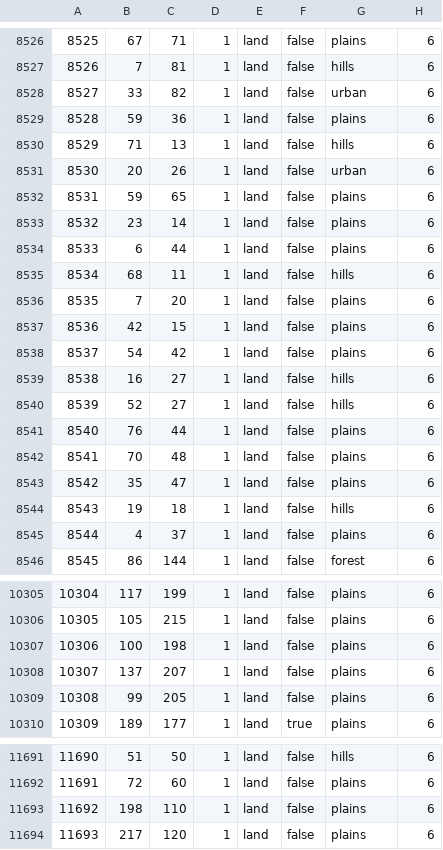
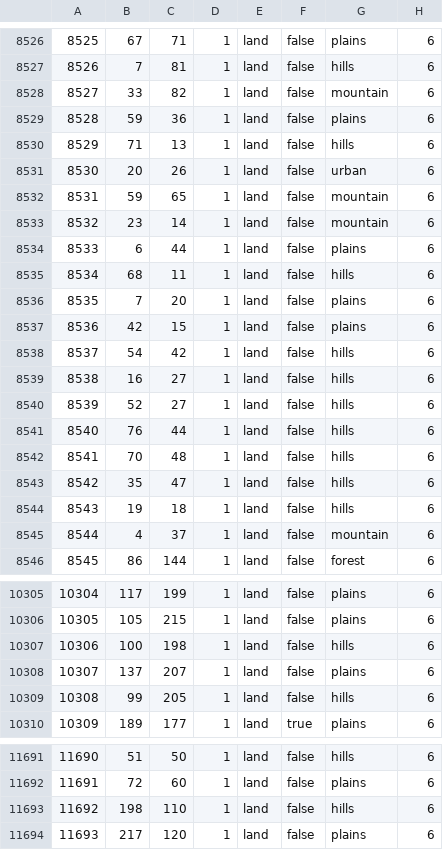
Before and after one commit to hoi4-modding-den/Dens-Fantasy-World, a CSV file: map/definition.csv, drawn as a sheet; only a part is shown, gaps mark what is left out; the diff covers the shown part only.

```diff
--- a/map/definition.csv
+++ b/map/definition.csv
@@ -8527,3 +8527,3 @@
 8526;7;81;1;land;false;hills;6
-8527;33;82;1;land;false;urban;6
+8527;33;82;1;land;false;mountain;6
 8528;59;36;1;land;false;plains;6
@@ -8531,4 +8531,4 @@
 8530;20;26;1;land;false;urban;6
-8531;59;65;1;land;false;plains;6
-8532;23;14;1;land;false;plains;6
+8531;59;65;1;land;false;mountain;6
+8532;23;14;1;land;false;mountain;6
 8533;6;44;1;land;false;plains;6
@@ -8537,10 +8537,10 @@
 8536;42;15;1;land;false;plains;6
-8537;54;42;1;land;false;plains;6
+8537;54;42;1;land;false;hills;6
 8538;16;27;1;land;false;hills;6
 8539;52;27;1;land;false;hills;6
-8540;76;44;1;land;false;plains;6
-8541;70;48;1;land;false;plains;6
-8542;35;47;1;land;false;plains;6
+8540;76;44;1;land;false;hills;6
+8541;70;48;1;land;false;hills;6
+8542;35;47;1;land;false;hills;6
 8543;19;18;1;land;false;hills;6
-8544;4;37;1;land;false;plains;6
+8544;4;37;1;land;false;mountain;6
 8545;86;144;1;land;false;forest;6
@@ -10306,5 +10306,5 @@
 10305;105;215;1;land;false;plains;6
-10306;100;198;1;land;false;plains;6
+10306;100;198;1;land;false;hills;6
 10307;137;207;1;land;false;plains;6
-10308;99;205;1;land;false;plains;6
+10308;99;205;1;land;false;hills;6
 10309;189;177;1;land;true;plains;6
@@ -11692,3 +11692,3 @@
 11691;72;60;1;land;false;plains;6
-11692;198;110;1;land;false;plains;6
+11692;198;110;1;land;false;hills;6
 11693;217;120;1;land;false;plains;6
```
Also changed, not shown: 23 edited cells elsewhere in this file, 46 other files.
